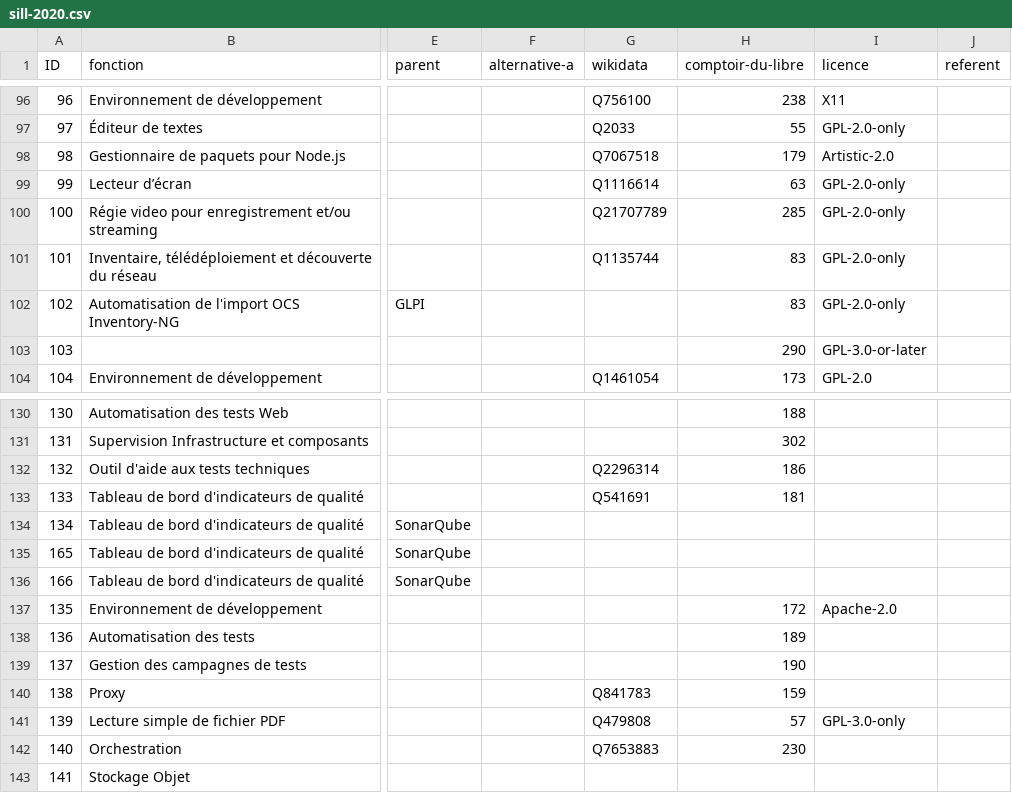
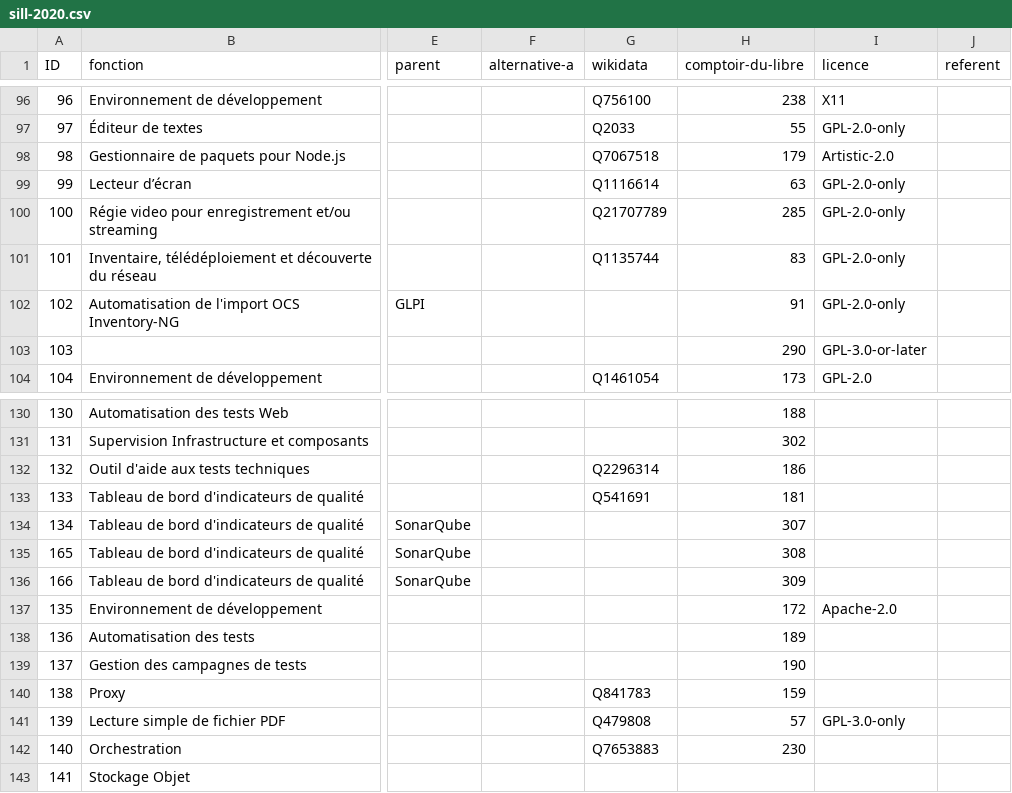
Before and after one commit to dzc34/sill, a CSV file: 2020/sill-2020.csv, drawn as a sheet; only a part is shown, gaps mark what is left out; the diff names each change by its address in the sheet, - before the commit and + after, or states it on an @@ line.

Commit message:
maj des ID comptoir : plugins SonarQube + GPLI
- plugins SonarQube : "FindBugs", "CheckStyle" et "Pmd"
- plugin GLPI : "OCS Inventory"

Refs: #57

```diff
--- a/2020/sill-2020.csv
+++ b/2020/sill-2020.csv
-H102 (comptoir-du-libre): 83
+H102 (comptoir-du-libre): 91
-H134 (comptoir-du-libre): (empty)
+H134 (comptoir-du-libre): 307
-H135 (comptoir-du-libre): (empty)
+H135 (comptoir-du-libre): 308
-H136 (comptoir-du-libre): (empty)
+H136 (comptoir-du-libre): 309
```
